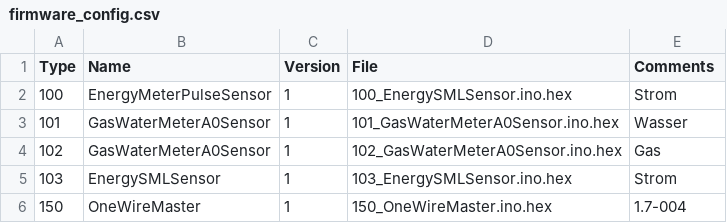
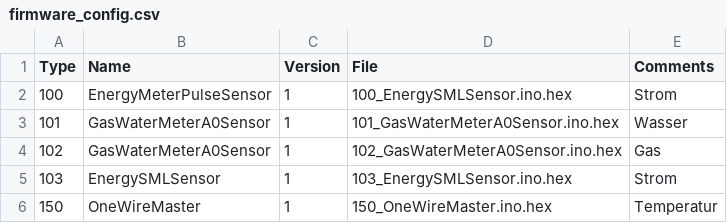
Before and after one commit to tmandel123/MySensors, a CSV file: Firmware-HEX/firmware_config.csv, drawn as a sheet.

Commit message:
OneWireMaster

```diff
--- a/Firmware-HEX/firmware_config.csv
+++ b/Firmware-HEX/firmware_config.csv
@@ -5,2 +5,2 @@ Type,Name,Version,File,Comments
 103,EnergySMLSensor,1,103_EnergySMLSensor.ino.hex,Strom
-150,OneWireMaster,1,150_OneWireMaster.ino.hex,1.7-004
+150,OneWireMaster,1,150_OneWireMaster.ino.hex,Temperatur
```
